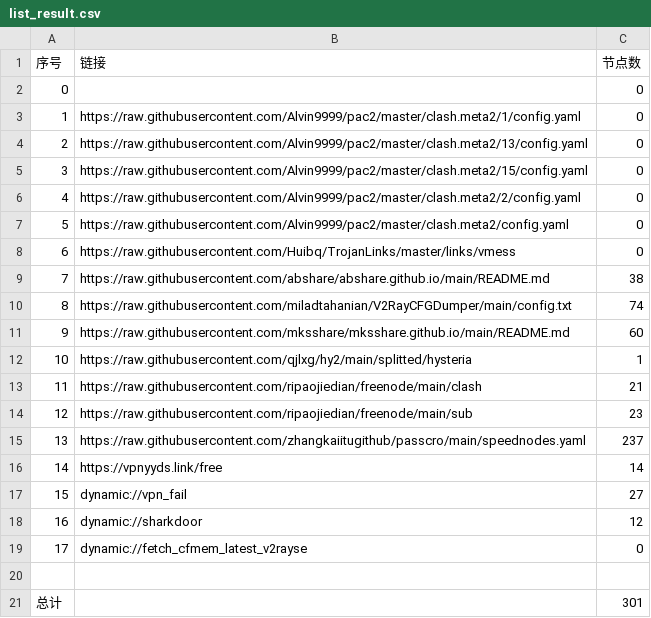
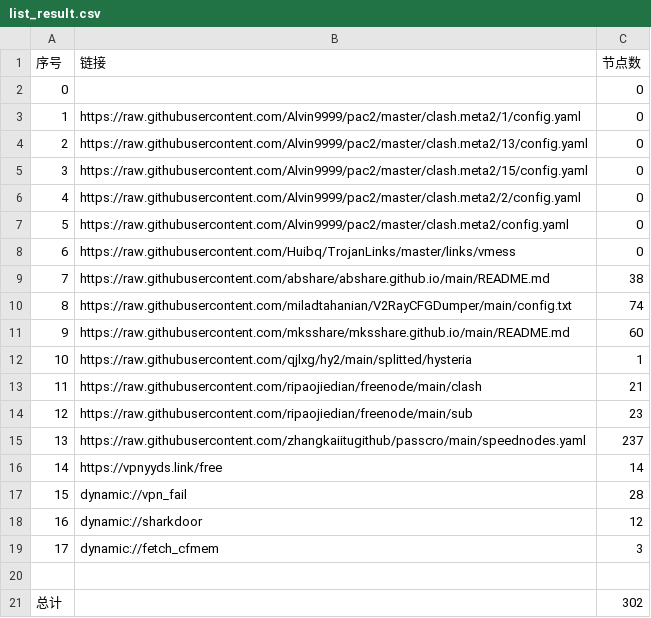
Before and after one commit to greatcoolge/NoMoreWalls, a CSV file: list_result.csv, drawn as a sheet.

```diff
--- a/list_result.csv
+++ b/list_result.csv
@@ -16,6 +16,6 @@
 14,https://vpnyyds.link/free,14
-15,dynamic://vpn_fail,27
+15,dynamic://vpn_fail,28
 16,dynamic://sharkdoor,12
-17,dynamic://fetch_cfmem_latest_v2rayse,0
+17,dynamic://fetch_cfmem,3
 
-总计,,301
+总计,,302
```
Also changed, not shown: 12 other files.
